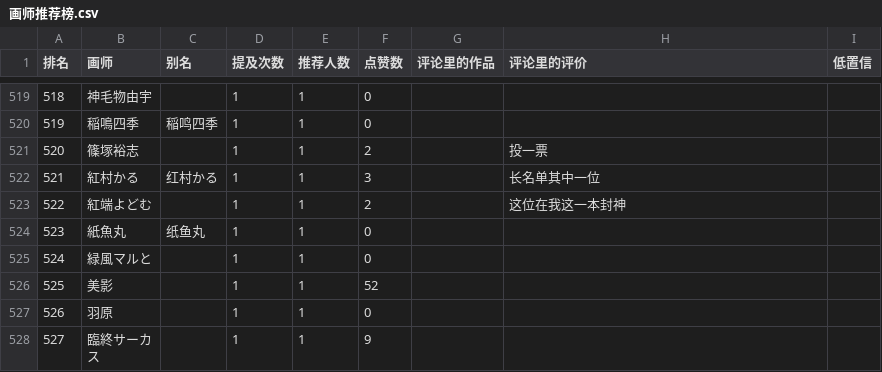
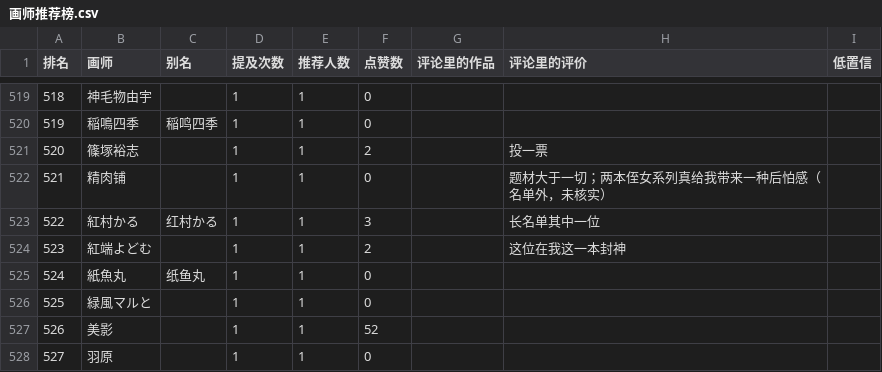
Before and after one commit to me1dlinger/bili-painter-recs, a CSV file: 画师推荐榜.csv, drawn as a sheet; only a part is shown, gaps mark what is left out; the shorter side is filled out with more unchanged rows; addresses are those after the commit; the diff names each change by its address in the sheet, - before the commit and + after, or states it on an @@ line.

Commit message:
data: 更新评论区画师数据 2026-11-07 08:10

```diff
--- a/画师推荐榜.csv
+++ b/画师推荐榜.csv
+row 522: 521 | 精肉铺 |  | 1 | 1 | 0 |  | 题材大于一切；两本侄女系列真给我带来一种后怕感（名单外，未核实）
@@ column A (排名) renumbered from row 523 down @@
```
Also changed, not shown: 8 other files.
